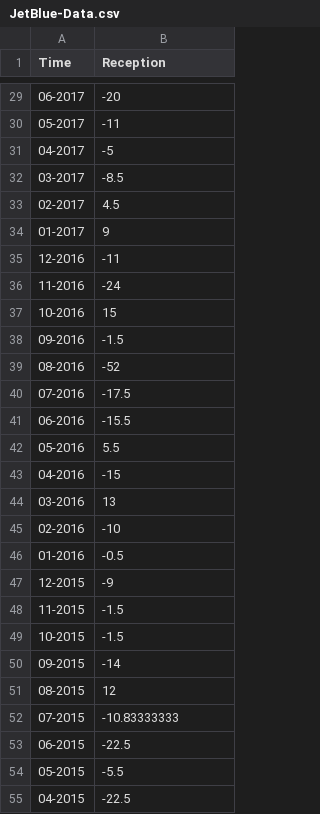
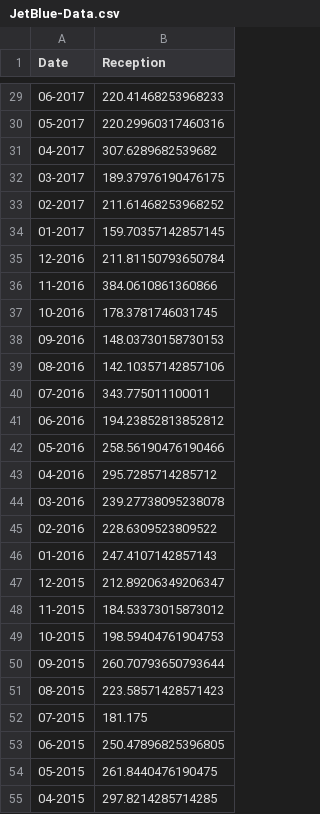
Before and after one commit to steven-j-lee/JetBlue-Sentiment-Analysis, a CSV file: tutorial/spiders/JetBlue-Data.csv, drawn as a sheet; only a part is shown, gaps mark what is left out; the diff covers the shown part only.

```diff
--- a/tutorial/spiders/JetBlue-Data.csv
+++ b/tutorial/spiders/JetBlue-Data.csv
@@ -1 +1 @@
-Time,Reception
+Date,Reception
@@ -29,27 +29,27 @@ Time,Reception
-06-2017,-20
-05-2017,-11
-04-2017,-5
-03-2017,-8.5
-02-2017,4.5
-01-2017,9
-12-2016,-11
-11-2016,-24
-10-2016,15
-09-2016,-1.5
-08-2016,-52
-07-2016,-17.5
-06-2016,-15.5
-05-2016,5.5
-04-2016,-15
-03-2016,13
-02-2016,-10
-01-2016,-0.5
-12-2015,-9
-11-2015,-1.5
-10-2015,-1.5
-09-2015,-14
-08-2015,12
-07-2015,-10.83333333
-06-2015,-22.5
-05-2015,-5.5
-04-2015,-22.5
+06-2017,220.41468253968233
+05-2017,220.29960317460316
+04-2017,307.6289682539682
+03-2017,189.37976190476175
+02-2017,211.61468253968252
+01-2017,159.70357142857145
+12-2016,211.81150793650784
+11-2016,384.0610861360866
+10-2016,178.3781746031745
+09-2016,148.03730158730153
+08-2016,142.10357142857106
+07-2016,343.775011100011
+06-2016,194.23852813852812
+05-2016,258.56190476190466
+04-2016,295.7285714285712
+03-2016,239.27738095238078
+02-2016,228.6309523809522
+01-2016,247.4107142857143
+12-2015,212.89206349206347
+11-2015,184.53373015873012
+10-2015,198.59404761904753
+09-2015,260.70793650793644
+08-2015,223.58571428571423
+07-2015,181.175
+06-2015,250.47896825396805
+05-2015,261.8440476190475
+04-2015,297.8214285714285
```
Also changed, not shown: 33 edited cells elsewhere in this file, tutorial/spiders/Wordreview.csv, 2 other files.
